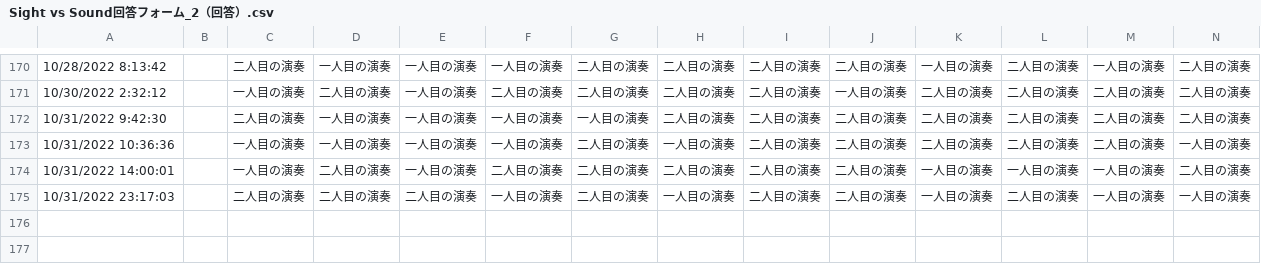
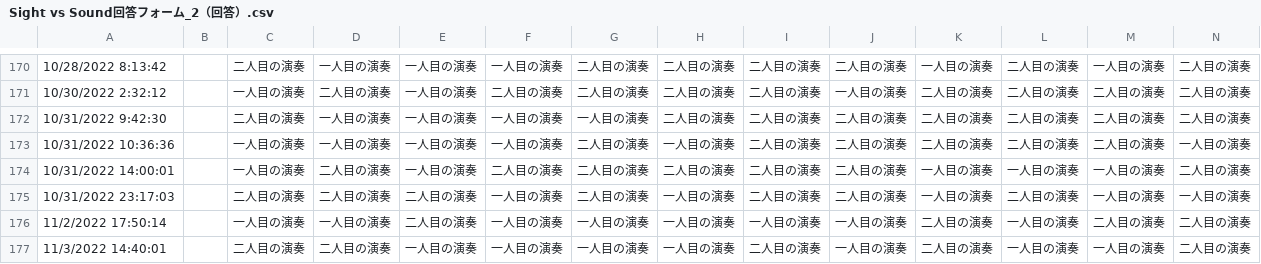
Before and after one commit to comp-music-lab/sight-vs-sound, a CSV file: experiments/data/Sight vs Sound回答フォーム_2（回答）.csv, drawn as a sheet; only a part is shown, gaps mark what is left out; rows hold the shown columns only; the diff covers the shown part only; the diff names each change by its address in the sheet, - before the commit and + after, or states it on an @@ line.

```diff
--- a/experiments/data/Sight vs Sound回答フォーム_2（回答）.csv
+++ b/experiments/data/Sight vs Sound回答フォーム_2（回答）.csv
+row 176: 11/2/2022 17:50:14 |  | 一人目の演奏 | 一人目の演奏 | 二人目の演奏 | 一人目の演奏 | 一人目の演奏 | 一人目の演奏 | 一人目の演奏 | 一人目の演奏 | 二人目の演奏 | 一人目の演奏 | 二人目の演奏 | 二人目の演奏
+row 177: 11/3/2022 14:40:01 |  | 二人目の演奏 | 二人目の演奏 | 一人目の演奏 | 一人目の演奏 | 一人目の演奏 | 一人目の演奏 | 二人目の演奏 | 一人目の演奏 | 二人目の演奏 | 一人目の演奏 | 一人目の演奏 | 二人目の演奏
```
Also changed, not shown: 1 added row and 2 edited cells elsewhere in this file, 17 other files.
